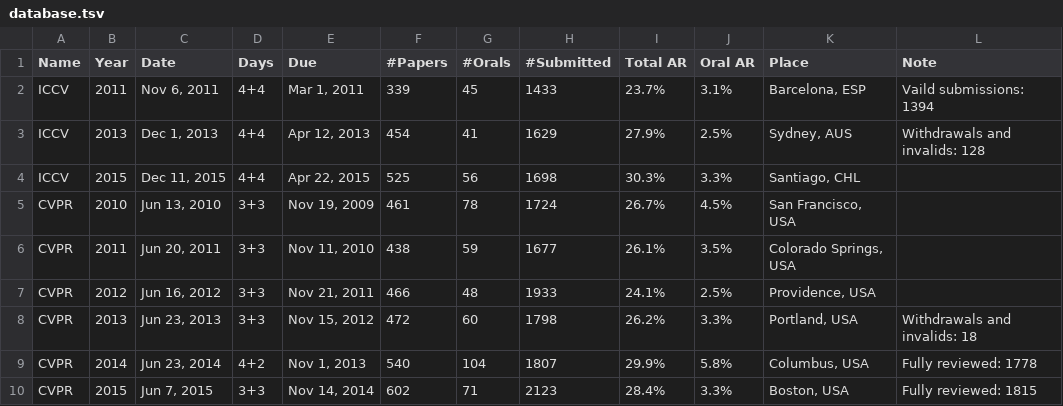
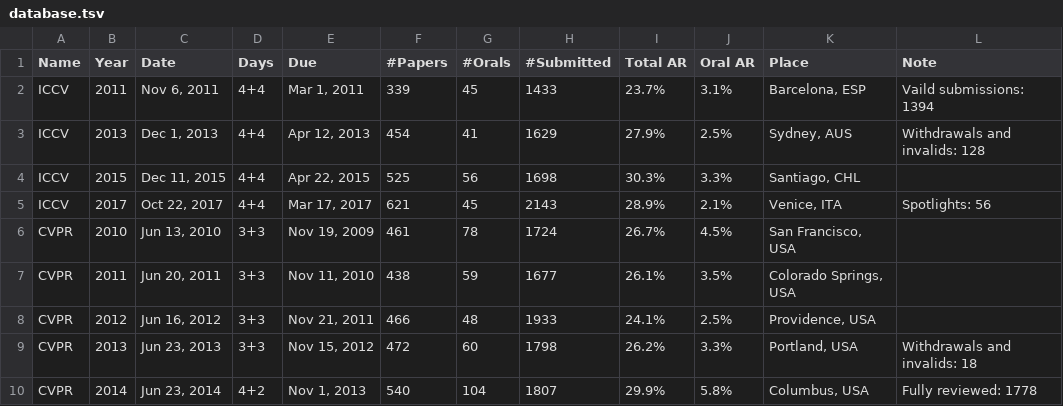
Before and after one commit to t-taniai/t-taniai.github.io, a TSV file: cvconf/database.tsv, drawn as a sheet; only a part is shown; the shorter side is filled out with more unchanged rows; the diff names each change by its address in the sheet, - before the commit and + after, or states it on an @@ line.

Commit message:
Update database.tsv

```diff
--- a/cvconf/database.tsv
+++ b/cvconf/database.tsv
+row 5: ICCV | 2017 | Oct 22, 2017 | 4+4 | Mar 17, 2017 | 621 | 45 | 2143 | 28.9% | 2.1% | Venice, ITA | Spotlights: 56
```
